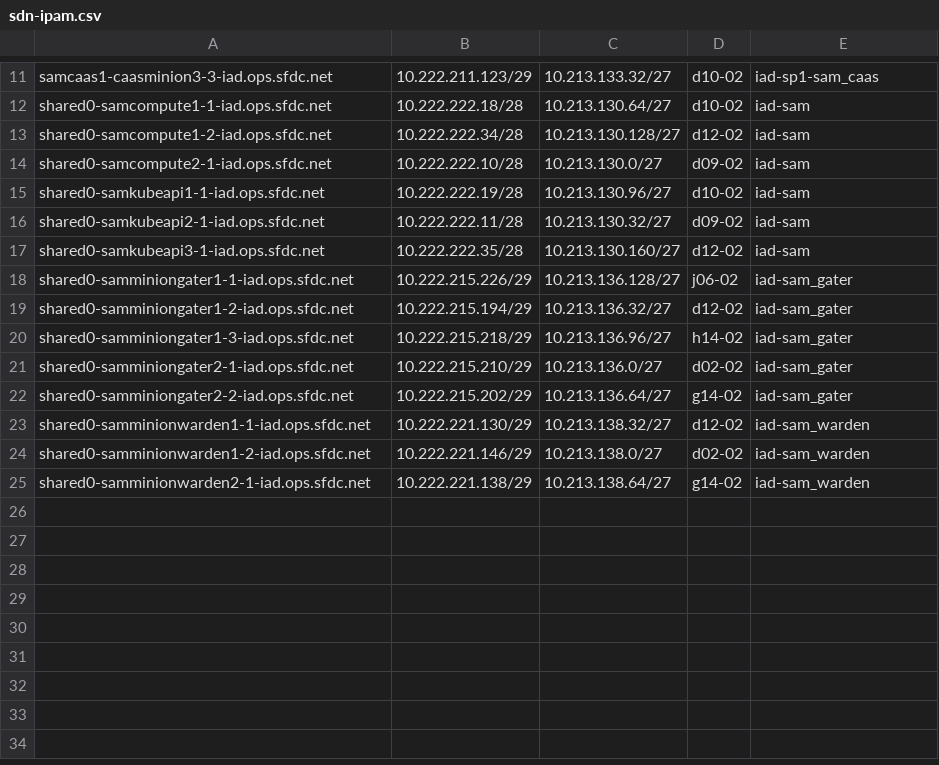
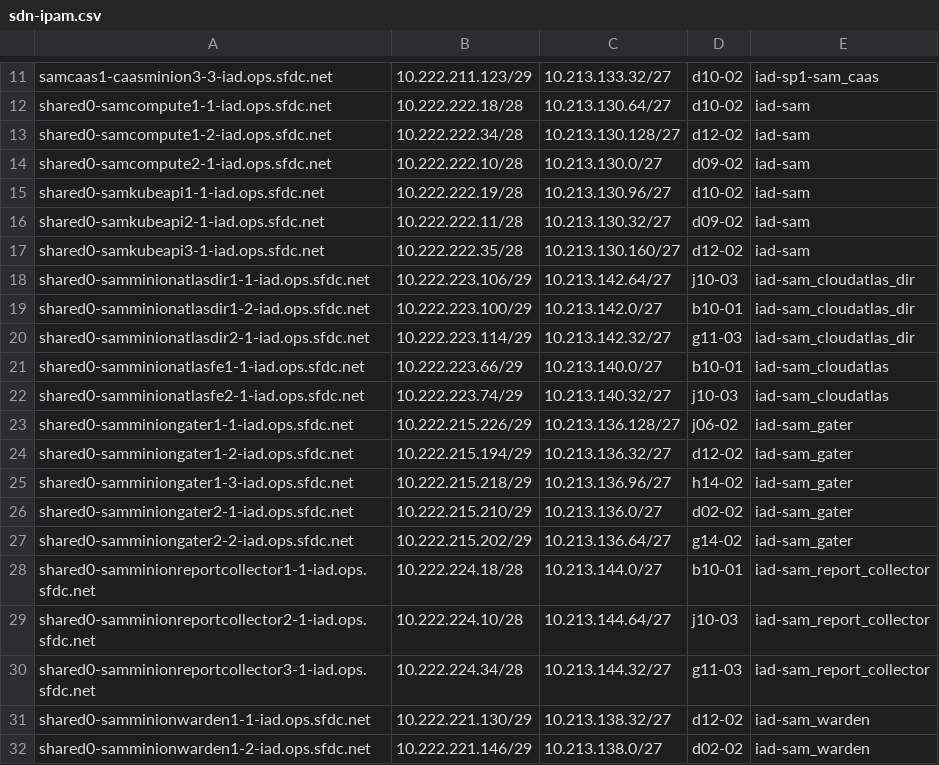
Before and after one commit to kckrithika/kaggle-challenges, a CSV file: sam-internal/sdn/iad/iad-sam/sdn-ipam.csv, drawn as a sheet; only a part is shown, gaps mark what is left out; the shorter side is filled out with more unchanged rows.

```diff
--- a/sam-internal/sdn/iad/iad-sam/sdn-ipam.csv
+++ b/sam-internal/sdn/iad/iad-sam/sdn-ipam.csv
@@ -17,2 +17,7 @@ shared0-samkubeapi2-1-iad.ops.sfdc.net,10.222.222.11/28,10.213.130.32/27,d09-02,
 shared0-samkubeapi3-1-iad.ops.sfdc.net,10.222.222.35/28,10.213.130.160/27,d12-02,iad-sam
+shared0-samminionatlasdir1-1-iad.ops.sfdc.net,10.222.223.106/29,10.213.142.64/27,j10-03,iad-sam_cloudatlas_dir
+shared0-samminionatlasdir1-2-iad.ops.sfdc.net,10.222.223.100/29,10.213.142.0/27,b10-01,iad-sam_cloudatlas_dir
+shared0-samminionatlasdir2-1-iad.ops.sfdc.net,10.222.223.114/29,10.213.142.32/27,g11-03,iad-sam_cloudatlas_dir
+shared0-samminionatlasfe1-1-iad.ops.sfdc.net,10.222.223.66/29,10.213.140.0/27,b10-01,iad-sam_cloudatlas
+shared0-samminionatlasfe2-1-iad.ops.sfdc.net,10.222.223.74/29,10.213.140.32/27,j10-03,iad-sam_cloudatlas
 shared0-samminiongater1-1-iad.ops.sfdc.net,10.222.215.226/29,10.213.136.128/27,j06-02,iad-sam_gater
@@ -22,2 +27,5 @@ shared0-samminiongater2-1-iad.ops.sfdc.net,10.222.215.210/29,10.213.136.0/27,d02
 shared0-samminiongater2-2-iad.ops.sfdc.net,10.222.215.202/29,10.213.136.64/27,g14-02,iad-sam_gater
+shared0-samminionreportcollector1-1-iad.ops.sfdc.net,10.222.224.18/28,10.213.144.0/27,b10-01,iad-sam_report_collector
+shared0-samminionreportcollector2-1-iad.ops.sfdc.net,10.222.224.10/28,10.213.144.64/27,j10-03,iad-sam_report_collector
+shared0-samminionreportcollector3-1-iad.ops.sfdc.net,10.222.224.34/28,10.213.144.32/27,g11-03,iad-sam_report_collector
 shared0-samminionwarden1-1-iad.ops.sfdc.net,10.222.221.130/29,10.213.138.32/27,d12-02,iad-sam_warden
```
Also changed, not shown: sam-internal/sdn/dfw/dfw-sam/sdn-ipam.csv, sam-internal/sdn/frf/frf-sam/sdn-ipam.csv, 4 other files.
